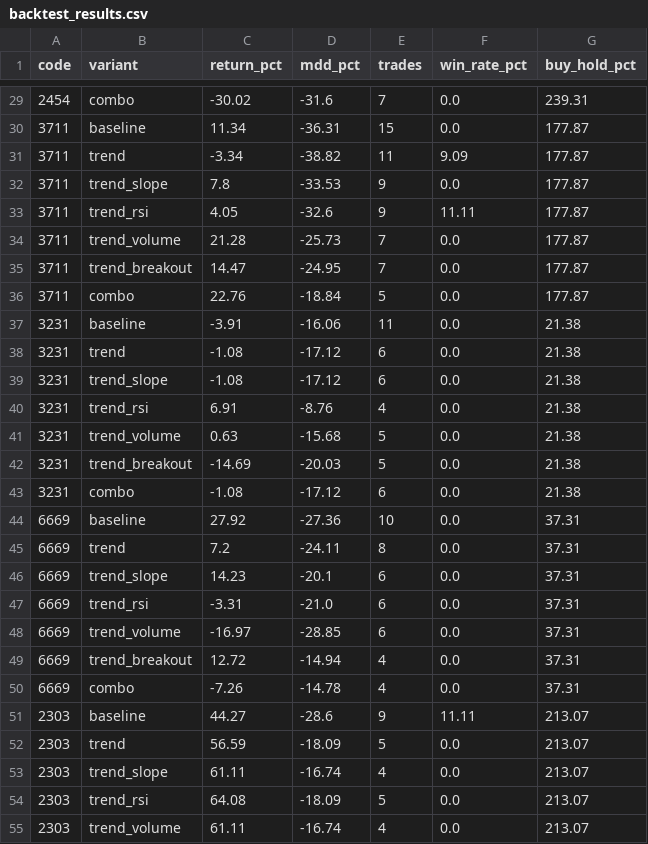
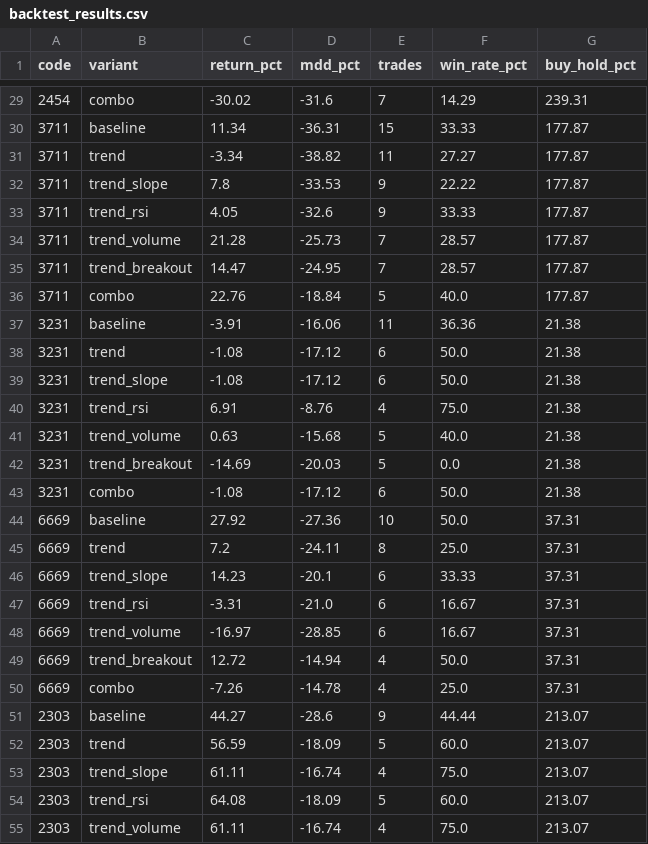
Before and after one commit to orient78/taiwan-stock-scanner, a CSV file: data/backtest_results.csv, drawn as a sheet; only a part is shown, gaps mark what is left out; the diff covers the shown part only.

```diff
--- a/data/backtest_results.csv
+++ b/data/backtest_results.csv
@@ -29,27 +29,27 @@
-2454,combo,-30.02,-31.6,7,0.0,239.31
-3711,baseline,11.34,-36.31,15,0.0,177.87
-3711,trend,-3.34,-38.82,11,9.09,177.87
-3711,trend_slope,7.8,-33.53,9,0.0,177.87
-3711,trend_rsi,4.05,-32.6,9,11.11,177.87
-3711,trend_volume,21.28,-25.73,7,0.0,177.87
-3711,trend_breakout,14.47,-24.95,7,0.0,177.87
-3711,combo,22.76,-18.84,5,0.0,177.87
-3231,baseline,-3.91,-16.06,11,0.0,21.38
-3231,trend,-1.08,-17.12,6,0.0,21.38
-3231,trend_slope,-1.08,-17.12,6,0.0,21.38
-3231,trend_rsi,6.91,-8.76,4,0.0,21.38
-3231,trend_volume,0.63,-15.68,5,0.0,21.38
+2454,combo,-30.02,-31.6,7,14.29,239.31
+3711,baseline,11.34,-36.31,15,33.33,177.87
+3711,trend,-3.34,-38.82,11,27.27,177.87
+3711,trend_slope,7.8,-33.53,9,22.22,177.87
+3711,trend_rsi,4.05,-32.6,9,33.33,177.87
+3711,trend_volume,21.28,-25.73,7,28.57,177.87
+3711,trend_breakout,14.47,-24.95,7,28.57,177.87
+3711,combo,22.76,-18.84,5,40.0,177.87
+3231,baseline,-3.91,-16.06,11,36.36,21.38
+3231,trend,-1.08,-17.12,6,50.0,21.38
+3231,trend_slope,-1.08,-17.12,6,50.0,21.38
+3231,trend_rsi,6.91,-8.76,4,75.0,21.38
+3231,trend_volume,0.63,-15.68,5,40.0,21.38
 3231,trend_breakout,-14.69,-20.03,5,0.0,21.38
-3231,combo,-1.08,-17.12,6,0.0,21.38
-6669,baseline,27.92,-27.36,10,0.0,37.31
-6669,trend,7.2,-24.11,8,0.0,37.31
-6669,trend_slope,14.23,-20.1,6,0.0,37.31
-6669,trend_rsi,-3.31,-21.0,6,0.0,37.31
-6669,trend_volume,-16.97,-28.85,6,0.0,37.31
-6669,trend_breakout,12.72,-14.94,4,0.0,37.31
-6669,combo,-7.26,-14.78,4,0.0,37.31
-2303,baseline,44.27,-28.6,9,11.11,213.07
-2303,trend,56.59,-18.09,5,0.0,213.07
-2303,trend_slope,61.11,-16.74,4,0.0,213.07
-2303,trend_rsi,64.08,-18.09,5,0.0,213.07
-2303,trend_volume,61.11,-16.74,4,0.0,213.07
+3231,combo,-1.08,-17.12,6,50.0,21.38
+6669,baseline,27.92,-27.36,10,50.0,37.31
+6669,trend,7.2,-24.11,8,25.0,37.31
+6669,trend_slope,14.23,-20.1,6,33.33,37.31
+6669,trend_rsi,-3.31,-21.0,6,16.67,37.31
+6669,trend_volume,-16.97,-28.85,6,16.67,37.31
+6669,trend_breakout,12.72,-14.94,4,50.0,37.31
+6669,combo,-7.26,-14.78,4,25.0,37.31
+2303,baseline,44.27,-28.6,9,44.44,213.07
+2303,trend,56.59,-18.09,5,60.0,213.07
+2303,trend_slope,61.11,-16.74,4,75.0,213.07
+2303,trend_rsi,64.08,-18.09,5,60.0,213.07
+2303,trend_volume,61.11,-16.74,4,75.0,213.07
```
Also changed, not shown: 43 edited cells elsewhere in this file, 1 other file.
